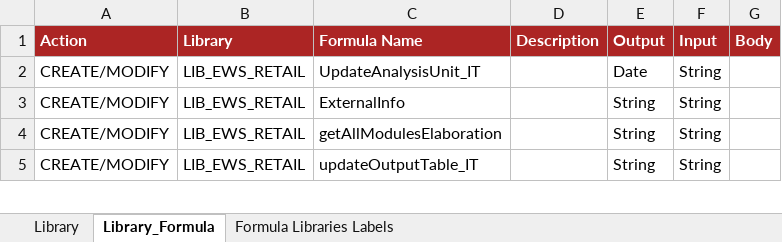
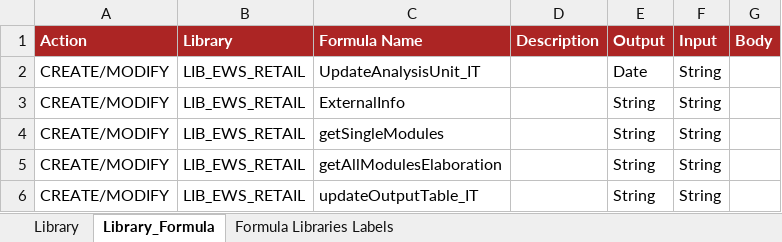
Before and after one commit to cybertop35/intelliJConf, an Excel workbook: earlywarning-pom/earlywarning-config/src/baf-configuration/13_LIB_EWS_RETAIL/13_LibFormula.xlsx, sheet Library_Formula, drawn as a sheet; only a part is shown; values as stored, in another font and other column widths than the file's, no borders; charts and pictures not drawn; the diff names each change by its address in the sheet, - before the commit and + after, or states it on an @@ line.

Commit message:
Add modules fields

```diff
--- a/earlywarning-pom/earlywarning-config/src/baf-configuration/13_LIB_EWS_RETAIL/13_LibFormula.xlsx (sheet Library_Formula)
+++ b/earlywarning-pom/earlywarning-config/src/baf-configuration/13_LIB_EWS_RETAIL/13_LibFormula.xlsx (sheet Library_Formula)
+row 4: CREATE/MODIFY | LIB_EWS_RETAIL | getSingleModules |  | String | String
```
Also changed, not shown: 2 other files.
